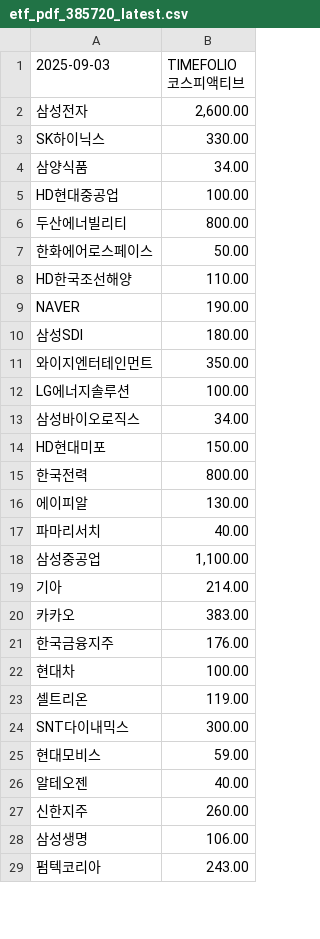
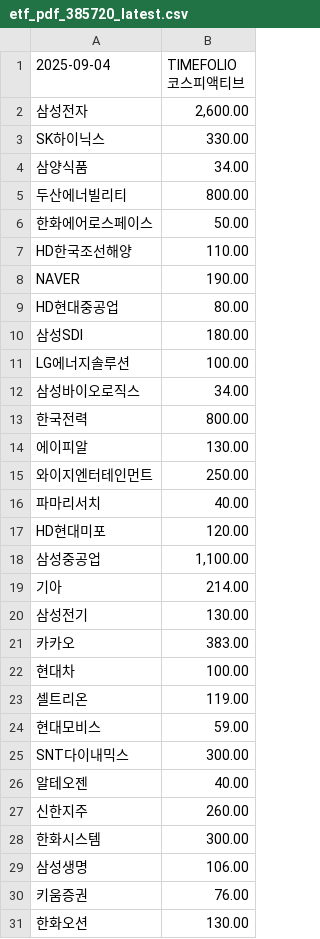
Before and after one commit to gunhoon/etf-timefolio, a CSV file: etf_pdf_385720_latest.csv, drawn as a sheet; only a part is shown; the shorter side is filled out with more unchanged rows; the diff covers the shown part only.

```diff
--- a/etf_pdf_385720_latest.csv
+++ b/etf_pdf_385720_latest.csv
@@ -1,2 +1,2 @@
-2025-09-03,TIMEFOLIO 코스피액티브
+2025-09-04,TIMEFOLIO 코스피액티브
 삼성전자,"2,600.00"
@@ -4,3 +4,2 @@ SK하이닉스,330.00
 삼양식품,34.00
-HD현대중공업,100.00
 두산에너빌리티,800.00
@@ -9,20 +8,24 @@ HD한국조선해양,110.00
 NAVER,190.00
+HD현대중공업,80.00
 삼성SDI,180.00
-와이지엔터테인먼트,350.00
 LG에너지솔루션,100.00
 삼성바이오로직스,34.00
-HD현대미포,150.00
 한국전력,800.00
 에이피알,130.00
+와이지엔터테인먼트,250.00
 파마리서치,40.00
+HD현대미포,120.00
 삼성중공업,"1,100.00"
 기아,214.00
+삼성전기,130.00
 카카오,383.00
-한국금융지주,176.00
 현대차,100.00
 셀트리온,119.00
+현대모비스,59.00
 SNT다이내믹스,300.00
-현대모비스,59.00
 알테오젠,40.00
 신한지주,260.00
+한화시스템,300.00
 삼성생명,106.00
+키움증권,76.00
+한화오션,130.00
```
Also changed, not shown: 1 added row, 1 removed row and 1 moved row elsewhere in this file, etf_pdf_385710_latest.csv, etf_pdf_404120_latest.csv, 4 other files.
